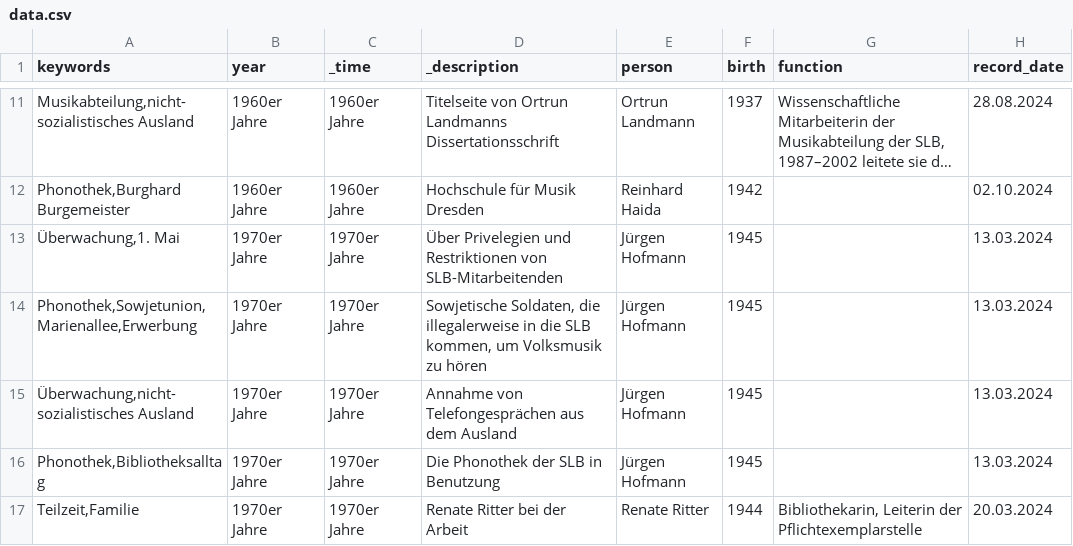
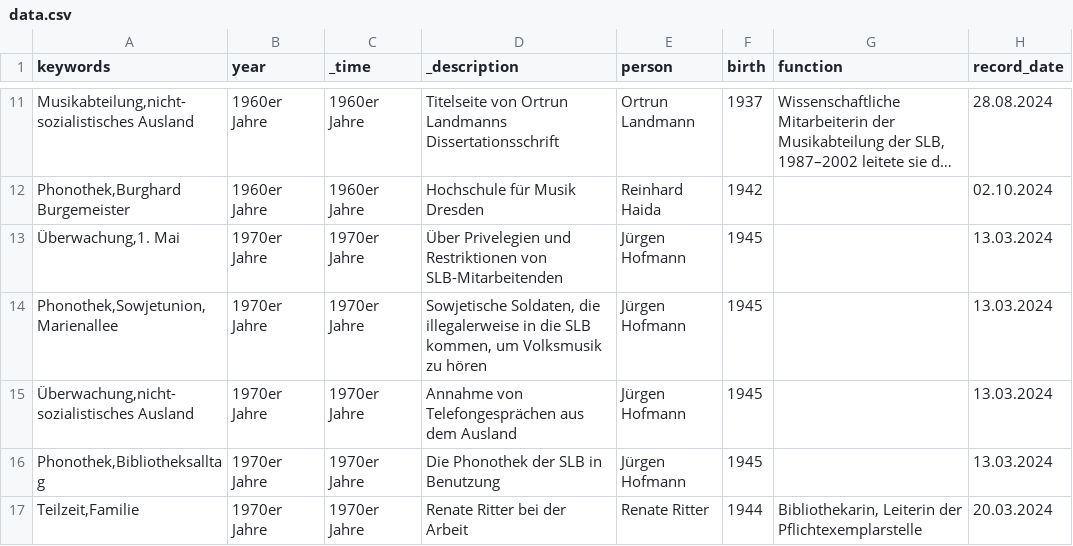
Before and after one commit to robertcornelisschuppe/Erinnerungen-an-die-SLB, a CSV file: data.csv, drawn as a sheet; only a part is shown, gaps mark what is left out; long unchanged cells end in …; the diff names each change by its address in the sheet, - before the commit and + after, or states it on an @@ line.

Commit message:
Update data.csv

```diff
--- a/data.csv
+++ b/data.csv
-A14 (keywords): Phonothek,Sowjetunion,Marienallee,Erwerbung
+A14 (keywords): Phonothek,Sowjetunion,Marienallee
```
